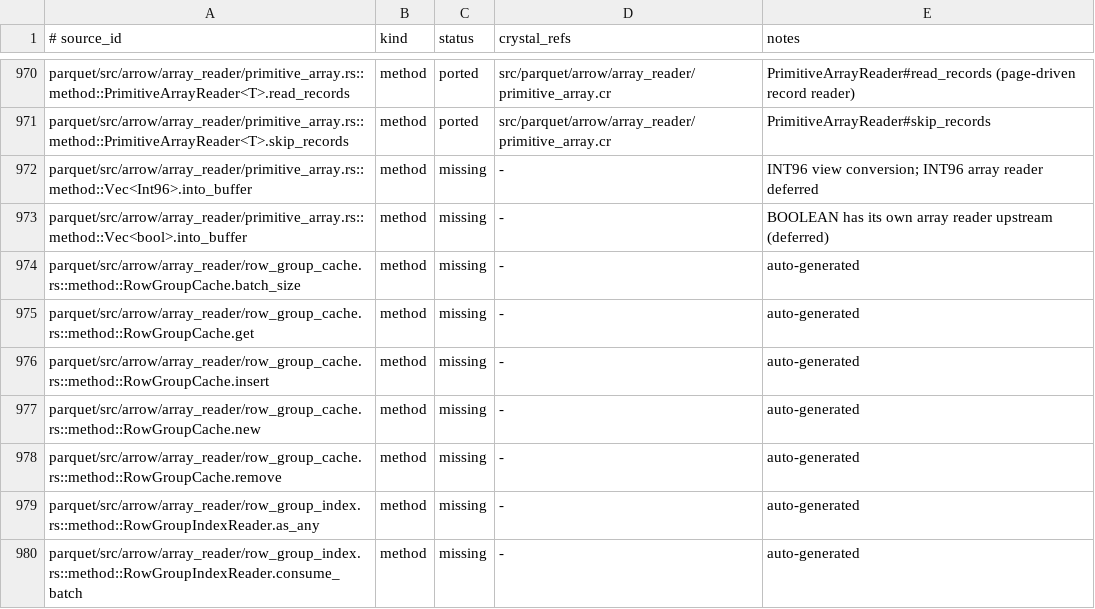
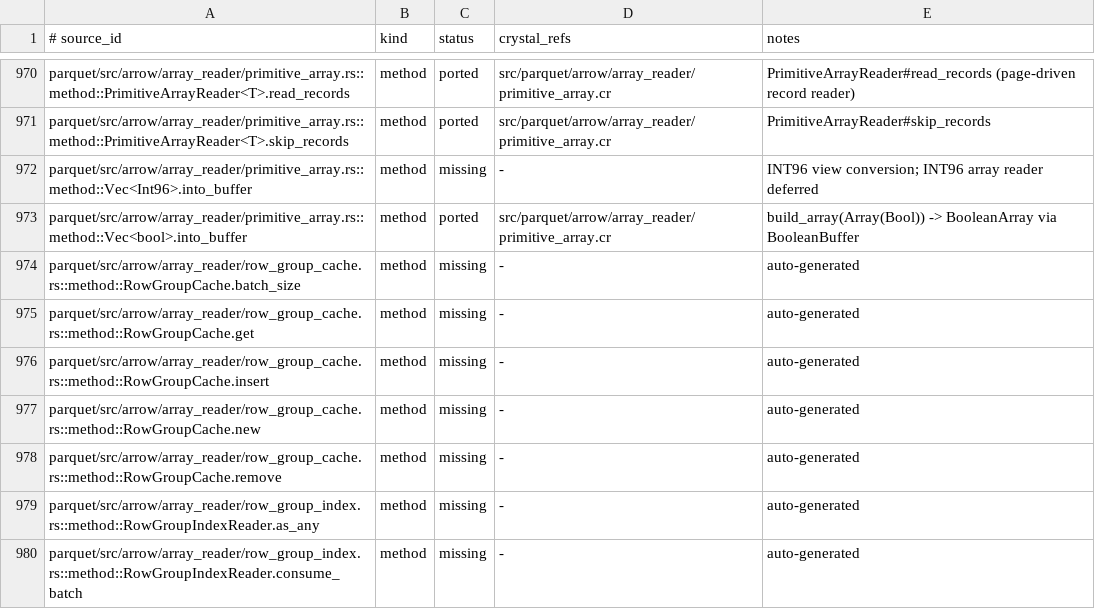
Before and after one commit to dsisnero/parquet-cr, a TSV file: plans/inventory/rust_port_inventory.tsv, drawn as a sheet; only a part is shown, gaps mark what is left out.

Commit message:
port: arrow boolean primitive array reader
- `PrimitiveArrayReader` now supports BOOLEAN columns (upstream
  `Vec<bool>.into_buffer` + `BooleanArray::new(BooleanBuffer::new(..), nulls)`):
  `default_value_for(Bool)` returns `false` and `build_array(Array(Bool))` packs
  the decoded values into a `BooleanBuffer`
- specs first (red: `default_value_for` has no `Bool` overload), then
  implementation: `spec/parquet/arrow/primitive_array_reader_spec.cr` gains a
  BOOLEAN case with definition levels (`[1, 0, 1, 1]`) asserting the array type,
  null count/position, and the decoded values
- docs: `plans/parity.md` (Where we are, Phase 3.5 checklist, divergences,
  counts), ledger row for `Vec<bool>.into_buffer` (1917 ported /
  181 intentional_divergence / 13 skipped / 1404 missing)

upstream revision: apache/arrow-rs 60.0.0 (ef1fa157977633f0ba21aa921f9ef3d5c669235b)
gates: make lint (135 files, 0 failures), make test (994 examples, 0 failures)

```diff
--- a/plans/inventory/rust_port_inventory.tsv
+++ b/plans/inventory/rust_port_inventory.tsv
@@ -972,3 +972,3 @@ parquet/src/arrow/array_reader/primitive_array.rs::method::PrimitiveArrayReader<
 parquet/src/arrow/array_reader/primitive_array.rs::method::Vec<Int96>.into_buffer	method	missing	-	INT96 view conversion; INT96 array reader deferred
-parquet/src/arrow/array_reader/primitive_array.rs::method::Vec<bool>.into_buffer	method	missing	-	BOOLEAN has its own array reader upstream (deferred)
+parquet/src/arrow/array_reader/primitive_array.rs::method::Vec<bool>.into_buffer	method	ported	src/parquet/arrow/array_reader/primitive_array.cr	build_array(Array(Bool)) -> BooleanArray via BooleanBuffer
 parquet/src/arrow/array_reader/row_group_cache.rs::method::RowGroupCache.batch_size	method	missing	-	auto-generated
```
Also changed, not shown: 3 other files.
